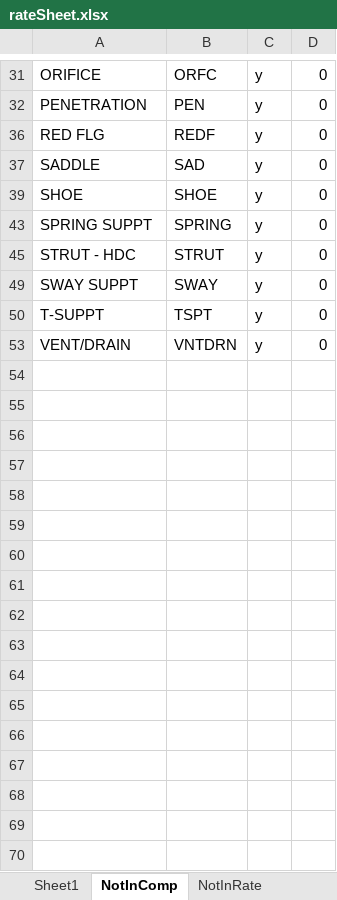
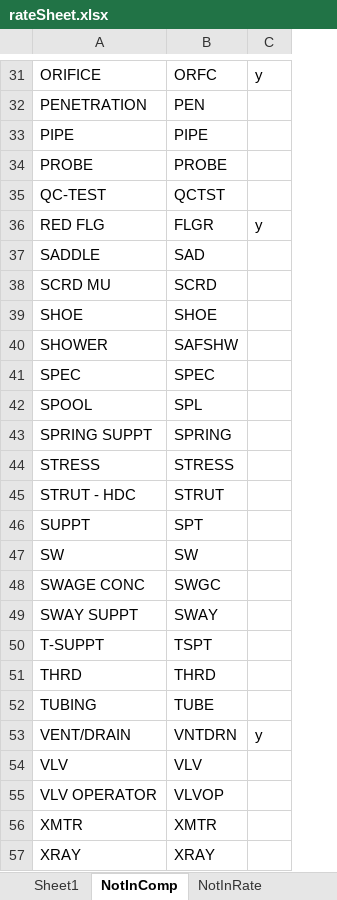
Before and after one commit to PrinceCorwin/VANTAGE, an Excel workbook: Plans/rateSheet.xlsx, sheet NotInComp, drawn as a sheet; only a part is shown, gaps mark what is left out; values as stored, in another font and other column widths than the file's, no cell formats; removed rows and columns are numbered as before the commit, all else as after; the diff covers the shown part only; the diff names each change by its address in the sheet, - before the commit and + after, or states it on an @@ line.

Commit message:
Add No Conns tab, finish rate sheet key renames, add NIP to makeup exclusion, remove FLGR

```diff
--- a/Plans/rateSheet.xlsx (sheet NotInComp)
+++ b/Plans/rateSheet.xlsx (sheet NotInComp)
-column D, rows 31-53: all 0
-C32: y
+C32: (empty)
+row 33: PIPE | PIPE
+row 34: PROBE | PROBE
+row 35: QC-TEST | QCTST
-B36: REDF
+B36: FLGR
-C37: y
+C37: (empty)
+row 38: SCRD MU | SCRD
-C39: y
+C39: (empty)
+row 40: SHOWER | SAFSHW
+row 41: SPEC | SPEC
+row 42: SPOOL | SPL
-C43: y
+C43: (empty)
+row 44: STRESS | STRESS
-C45: y
+C45: (empty)
+row 46: SUPPT | SPT
+row 47: SW | SW
+row 48: SWAGE CONC | SWGC
-C49:C50: y
+C49:C50: (empty)
+row 51: THRD | THRD
+row 52: TUBING | TUBE
+row 54: VLV | VLV
+row 55: VLV OPERATOR | VLVOP
+row 56: XMTR | XMTR
+row 57: XRAY | XRAY
```
Also changed, not shown: 15 added rows, 1 removed row and 5 edited cells elsewhere in this sheet, sheet Sheet1, cell formats, hidden cells, 4 other files.
